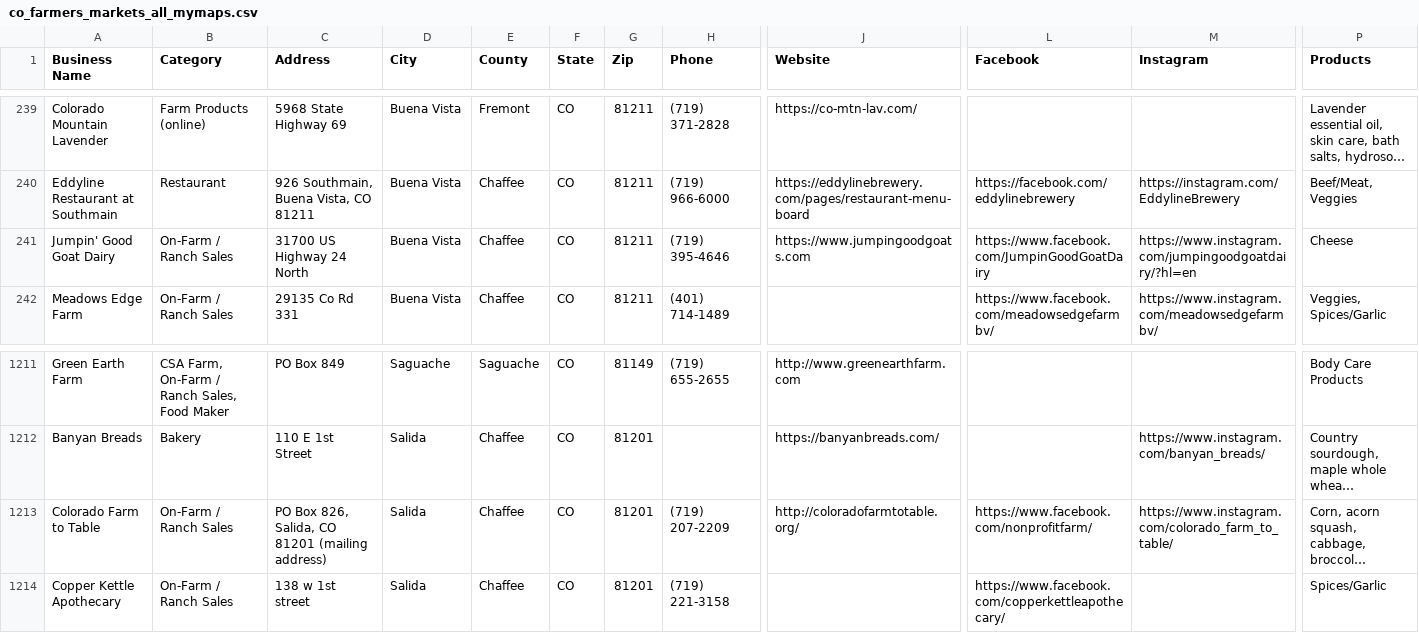
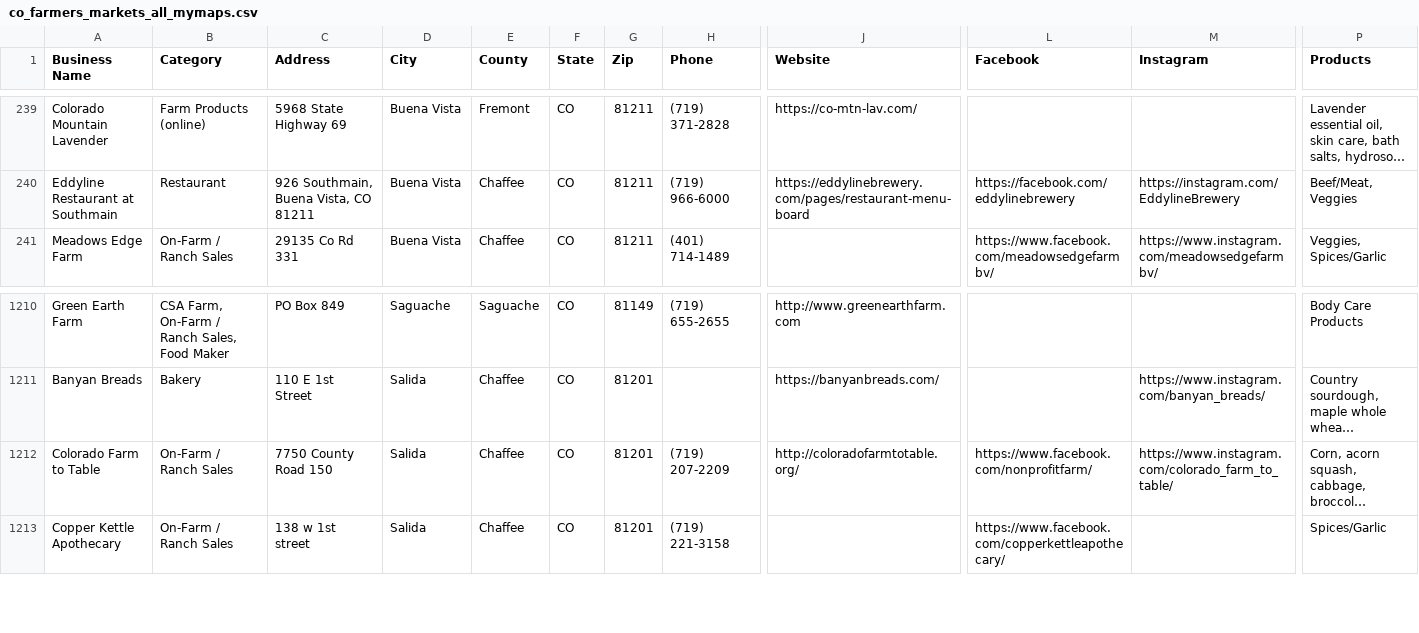
Before and after one commit to dbrown-creator/colorado-farm-trail, a CSV file: data-compiled/phase2/co_farmers_markets_all_mymaps.csv, drawn as a sheet; only a part is shown, gaps mark what is left out; long unchanged cells end in …; removed rows and columns are numbered as before the commit, all else as after; rows hold the shown columns only; the diff names each change by its address in the sheet, - before the commit and + after, or states it on an @@ line.

```diff
--- a/data-compiled/phase2/co_farmers_markets_all_mymaps.csv
+++ b/data-compiled/phase2/co_farmers_markets_all_mymaps.csv
-row 241: Jumpin' Good Goat Dairy | On-Farm / Ranch Sales | 31700 US Highway 24 North | Buena Vista | Chaffee | CO | 81211 | (719) 395-4646 | https://www.jumpingoodgoats.com | https://www.facebook.com/JumpinGoodGoatDairy | https://www.instagram.com/jumpingoodgoatdairy/?hl=en | Cheese
-C1212 (Address): PO Box 826, Salida, CO 81201 (mailing address)
+C1212 (Address): 7750 County Road 150
```
Also changed, not shown: source-data/phase2/overrides.csv, 2 other files.
